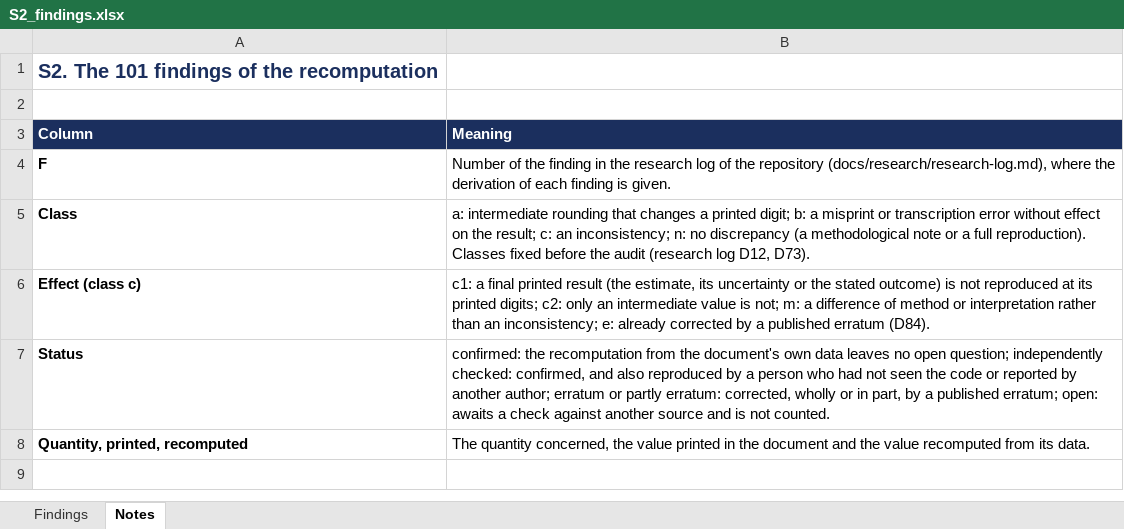
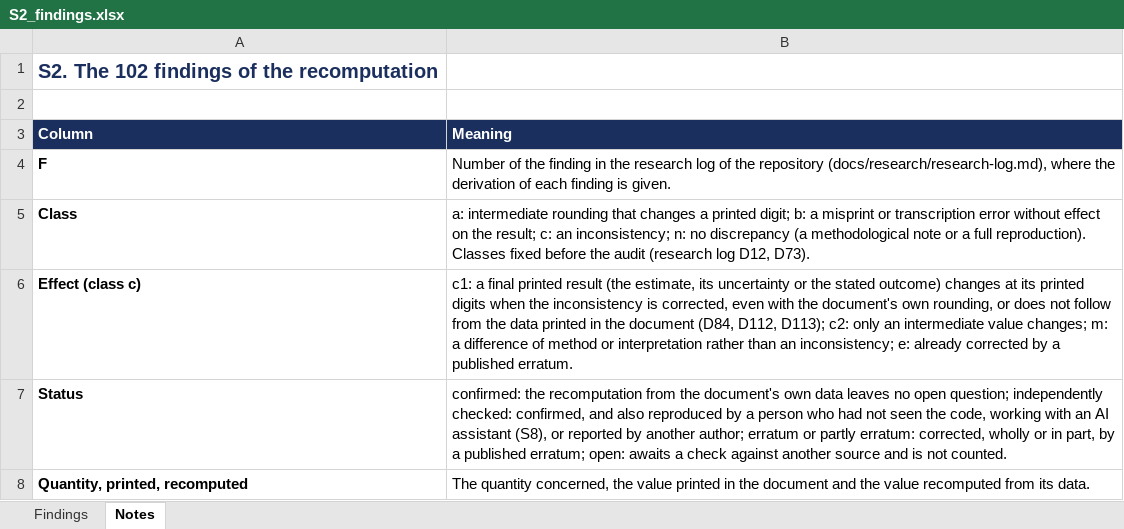
Before and after one commit to unilker/uncertainty, an Excel workbook: docs/article/supplementary/S2_findings.xlsx, sheet Notes, drawn as a sheet; values as stored, in another font and other column widths than the file's, no borders; the diff names each change by its address in the sheet, - before the commit and + after, or states it on an @@ line.

```diff
--- a/docs/article/supplementary/S2_findings.xlsx (sheet Notes)
+++ b/docs/article/supplementary/S2_findings.xlsx (sheet Notes)
-A1 (Column): S2. The 101 findings of the recomputation
+A1 (Column): S2. The 102 findings of the recomputation
-B6 (Meaning): …stated outcome) is not reproduced at its printed digits; c2: only an intermediate value is not; m: a difference of method or interpretation rather than an inconsistency; e: already corrected by a published erratum (D84).
+B6 (Meaning): …stated outcome) changes at its printed digits when the inconsistency is corrected, even with the document's own rounding, or does not follow from the data printed in the document (D84, D112, D113); c2: only an intermediate value changes; m: a difference of method or interpretation rather than an inconsistency; e: already corrected by a published erratum.
-B7 (Meaning): …seen the code or reported…
+B7 (Meaning): …seen the code, working with an AI assistant (S8), or reported…
```
Also changed, not shown: sheet Findings, docs/article/supplementary/S1_library.xlsx, docs/article/supplementary/S7_workbook_quam_a1.xlsx, 19 other files.
